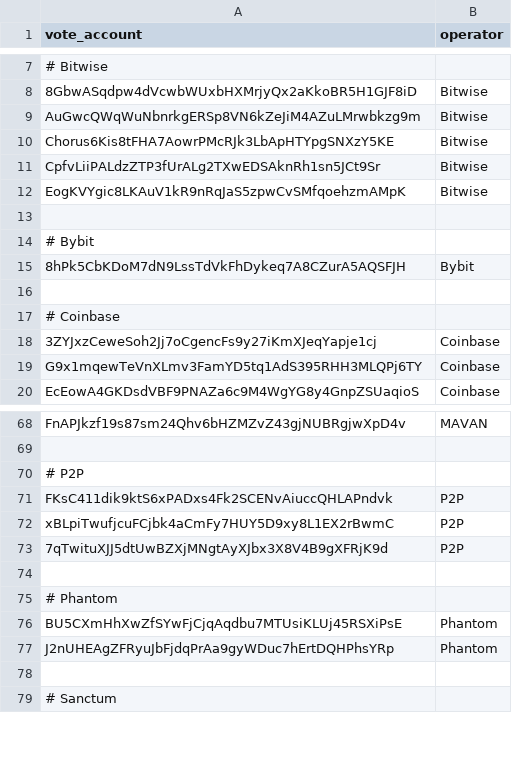
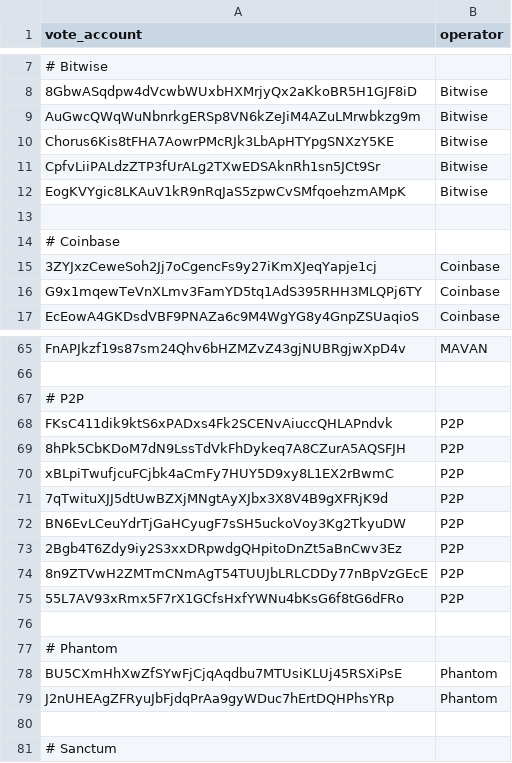
Before and after one commit to marinade-finance/delegation-strategy-2, a CSV file: store/operators.example.csv (was store/operators.csv), drawn as a sheet; only a part is shown, gaps mark what is left out; removed rows and columns are numbered as before the commit, all else as after; the diff covers the shown part only; the diff names each change by its address in the sheet, - before the commit and + after, or states it on an @@ line.

```diff
--- a/store/operators.csv
+++ b/store/operators.example.csv
-row 14: # Bybit
-row 15: 8hPk5CbKDoM7dN9LssTdVkFhDykeq7A8CZurA5AQSFJH | Bybit
-row 16: (empty)
+row 69: 8hPk5CbKDoM7dN9LssTdVkFhDykeq7A8CZurA5AQSFJH | P2P
+row 72: BN6EvLCeuYdrTjGaHCyugF7sSH5uckoVoy3Kg2TkyuDW | P2P
+row 73: 2Bgb4T6Zdy9iy2S3xxDRpwdgQHpitoDnZt5aBnCwv3Ez | P2P
+row 74: 8n9ZTVwH2ZMTmCNmAgT54TUUJbLRLCDDy77nBpVzGEcE | P2P
+row 75: 55L7AV93xRmx5F7rX1GCfsHxfYWNu4bKsG6f8tG6dFRo | P2P
```
Also changed, not shown: 1 added row, 13 removed rows and 2 edited cells elsewhere in this file, 4 other files.
